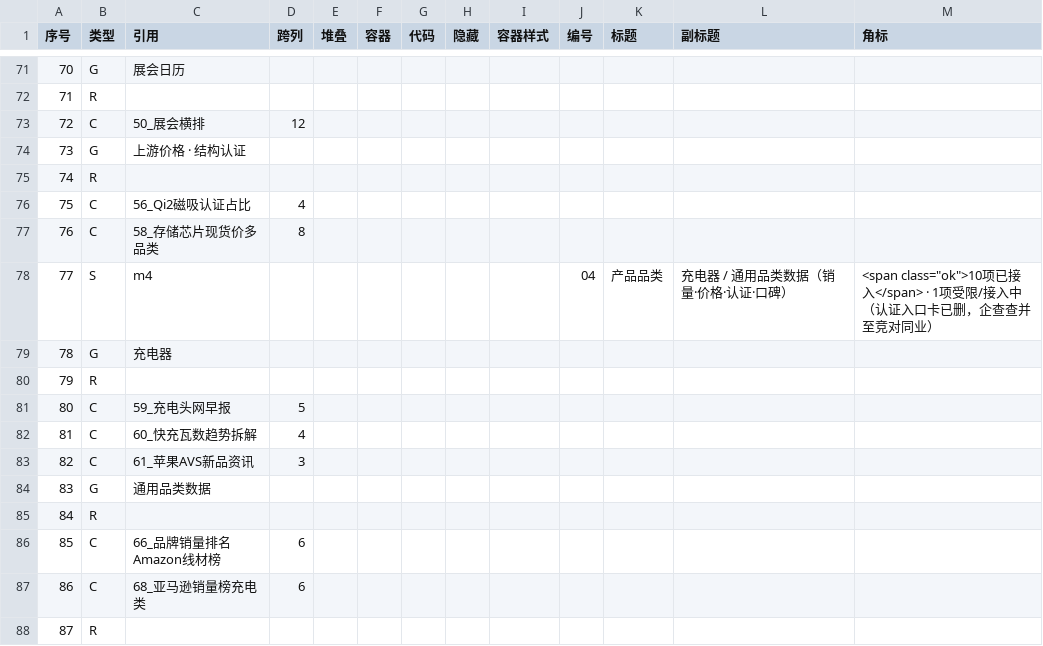
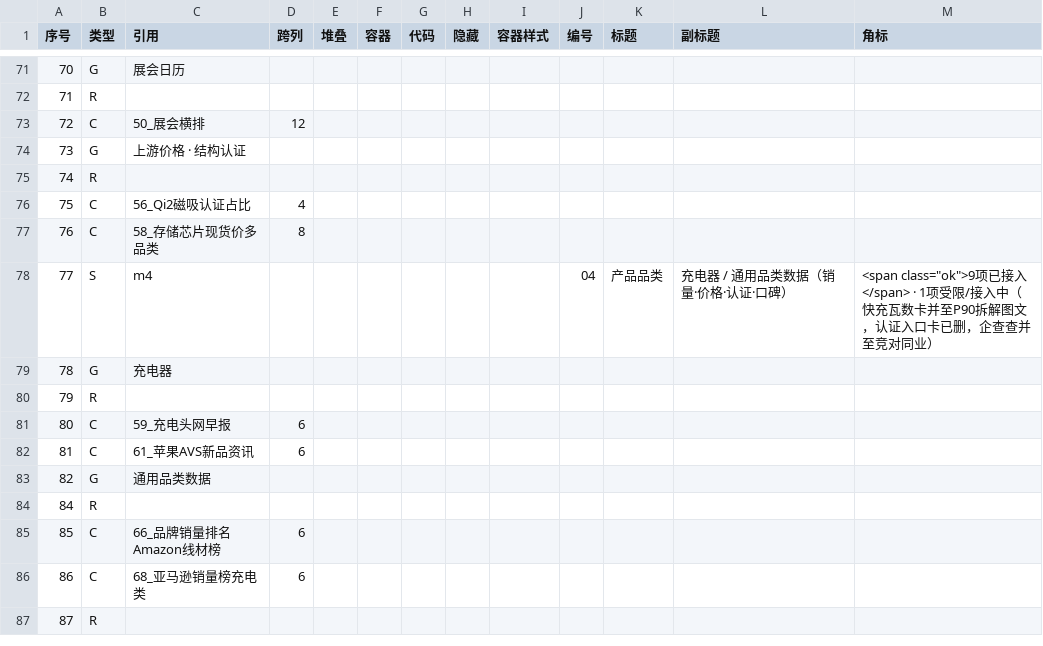
Before and after one commit to tendernessnick/dns-dashboard, a CSV file: 看板/布局.csv, drawn as a sheet; only a part is shown, gaps mark what is left out; removed rows and columns are numbered as before the commit, all else as after; the diff names each change by its address in the sheet, - before the commit and + after, or states it on an @@ line.

```diff
--- a/看板/布局.csv
+++ b/看板/布局.csv
-M78 (角标): <span class="ok">10项已接入</span> · 1项受限/接入中（认证入口…
+M78 (角标): <span class="ok">9项已接入</span> · 1项受限/接入中（快充瓦数卡并至P90拆解图文，认证入口…
-D81 (跨列): 5
+D81 (跨列): 6
-row 82: 81 | C | 60_快充瓦数趋势拆解 | 4
@@ column A (序号) renumbered between rows 82 and 83 @@
-D82 (跨列): 3
+D82 (跨列): 6
```
Also changed, not shown: 看板数据固化/CSV数据/产品品类-P56-Qi2认证数.csv, 看板数据固化/CSV数据/大宗商品-P33-PA-PC工程塑料.csv, 50 other files.
